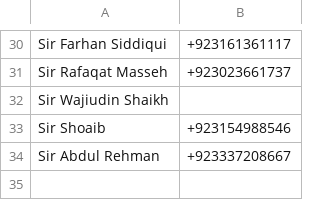
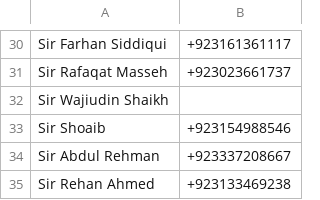
Before and after one commit to BlackDevilOC/Substitue-Managment-, a CSV file: data/Substitude_file.csv, drawn as a sheet; only a part is shown, gaps mark what is left out; the diff names each change by its address in the sheet, - before the commit and + after, or states it on an @@ line.

```diff
--- a/data/Substitude_file.csv
+++ b/data/Substitude_file.csv
+row 35: Sir Rehan Ahmed | +923133469238
```
Also changed, not shown: 1 other file.
